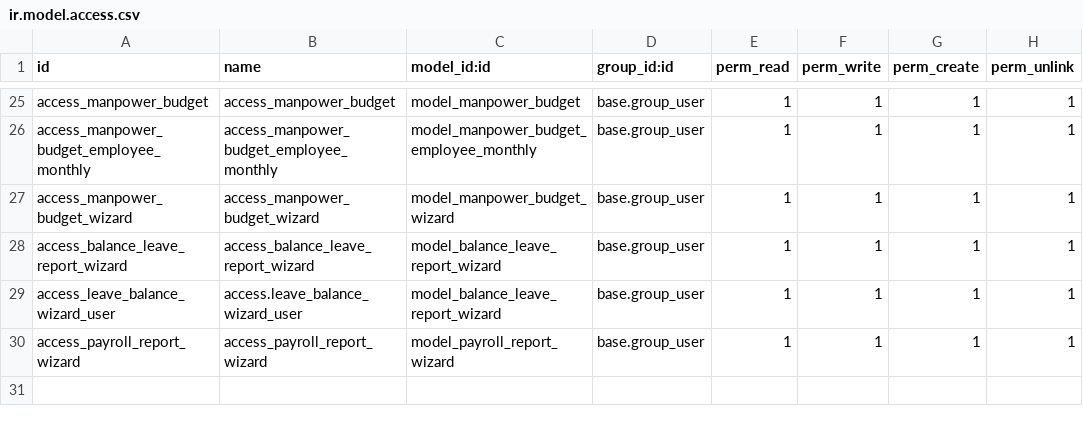
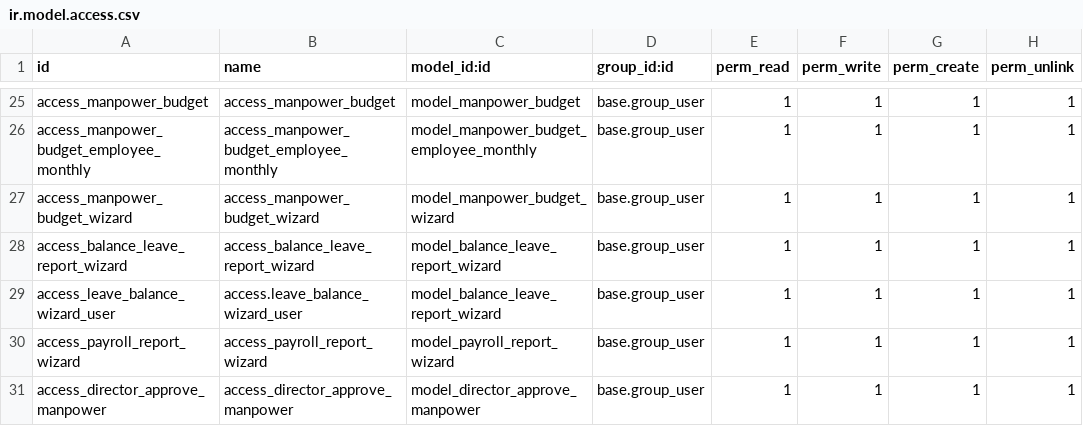
Before and after one commit to pmpmpeter/odooekara, a CSV file: hr_extended/security/ir.model.access.csv, drawn as a sheet; only a part is shown, gaps mark what is left out.

```diff
--- a/hr_extended/security/ir.model.access.csv
+++ b/hr_extended/security/ir.model.access.csv
@@ -30 +30,2 @@ access_leave_balance_wizard_user,access.leave_balance_wizard_user,model_balance_
 access_payroll_report_wizard,access_payroll_report_wizard,model_payroll_report_wizard,base.group_user,1,1,1,1
+access_director_approve_manpower,access_director_approve_manpower,model_director_approve_manpower,base.group_user,1,1,1,1
```
Also changed, not shown: 6 other files.
